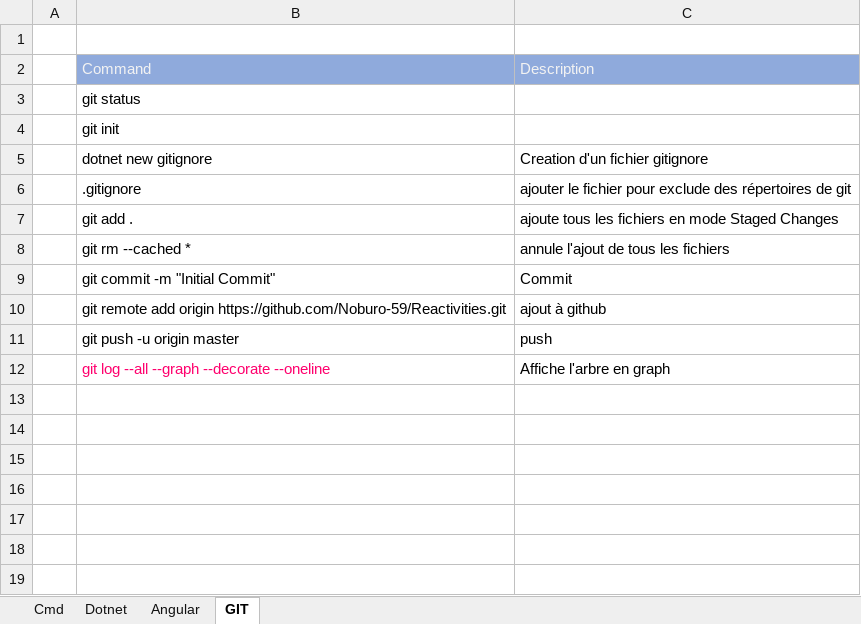
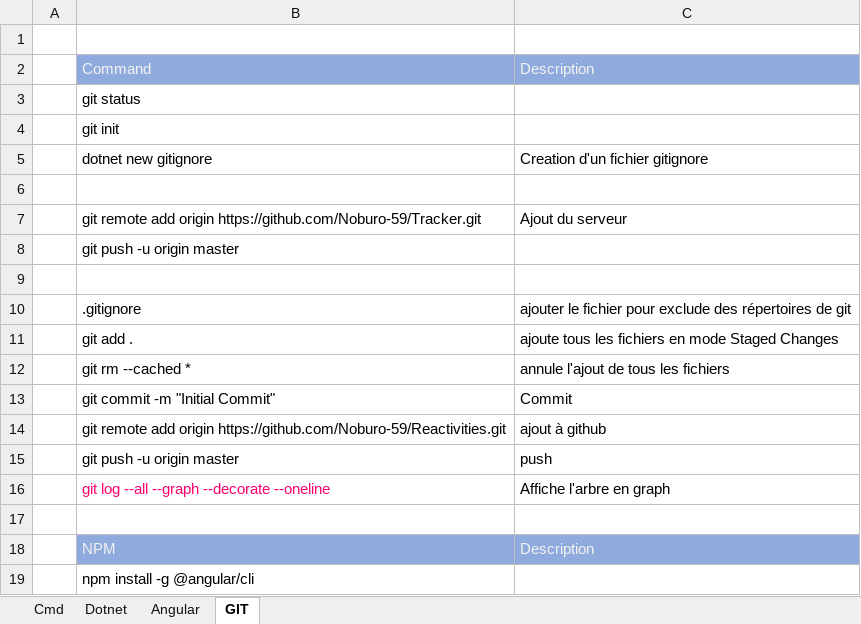
Before and after one commit to Noburo-59/Tracker, an Excel workbook: Angular Tips.xlsx, sheet GIT, drawn as a sheet; values as stored, in another font and other column widths than the file's, no borders; the diff names each change by its address in the sheet, - before the commit and + after, or states it on an @@ line.

```diff
--- a/Angular Tips.xlsx (sheet GIT)
+++ b/Angular Tips.xlsx (sheet GIT)
+row 6: (empty)
+row 7:  | git remote add origin https://github.com/Noburo-59/Tracker.git | Ajout du serveur
+row 8:  | git push -u origin master
+row 9: (empty)
+row 17: (empty)
+row 18:  | NPM | Description
+row 19:  | npm install -g @angular/cli
```
Also changed, not shown: sheet Angular, sheet Cmd, 44 other files.
